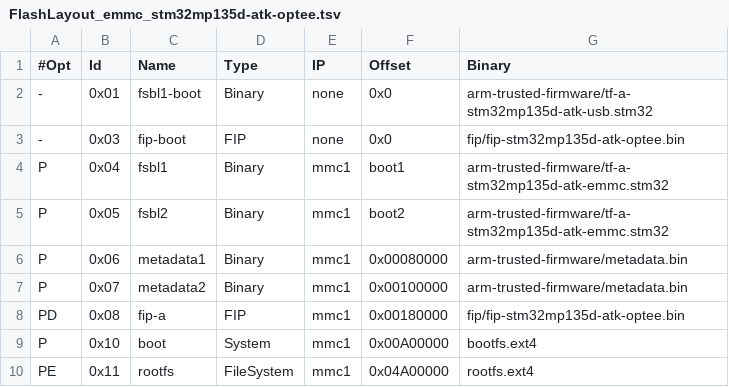
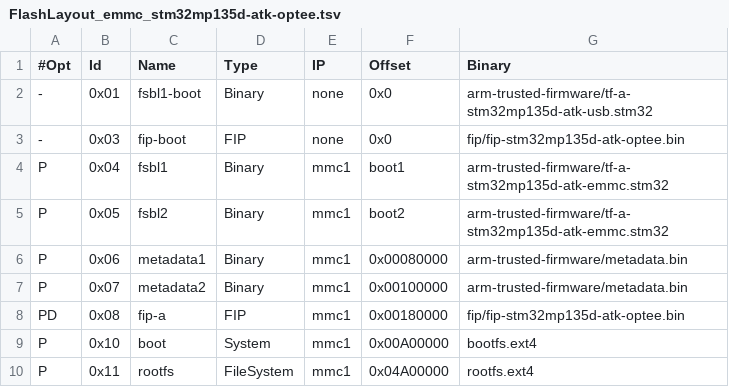
Before and after one commit to yhuan416/stm32mp135_images, a TSV file: flashlayout_atk-image/optee/FlashLayout_emmc_stm32mp135d-atk-optee.tsv, drawn as a sheet.

```diff
--- a/flashlayout_atk-image/optee/FlashLayout_emmc_stm32mp135d-atk-optee.tsv
+++ b/flashlayout_atk-image/optee/FlashLayout_emmc_stm32mp135d-atk-optee.tsv
@@ -9,2 +9,2 @@ PD	0x08	fip-a	FIP	mmc1	0x00180000	fip/fip-stm32mp135d-atk-optee.bin
 P	0x10	boot	System	mmc1	0x00A00000	bootfs.ext4
-PE	0x11	rootfs	FileSystem	mmc1	0x04A00000	rootfs.ext4
+P	0x11	rootfs	FileSystem	mmc1	0x04A00000	rootfs.ext4
```
Also changed, not shown: 2 other files.
